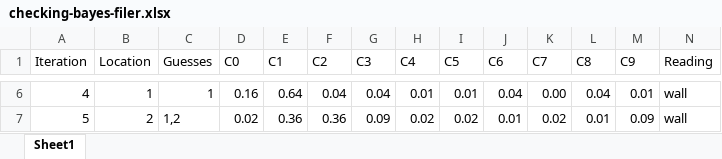
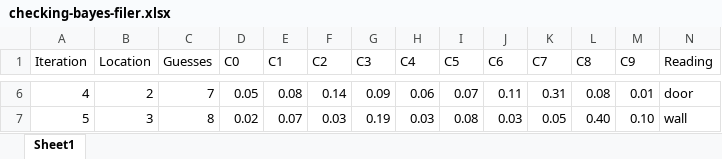
Before and after one commit to arcs-p-robs/arcs-p-robs.github.io, an Excel workbook: checking-bayes-filer.xlsx, sheet Sheet1, drawn as a sheet; only a part is shown, gaps mark what is left out; values as stored, in another font and other column widths than the file's, no borders; charts and pictures not drawn; the diff covers the shown part only; the diff names each change by its address in the sheet, - before the commit and + after, or states it on an @@ line.

```diff
--- a/checking-bayes-filer.xlsx (sheet Sheet1)
+++ b/checking-bayes-filer.xlsx (sheet Sheet1)
-B6 (Location): 1
+B6 (Location): 2
-C6 (Guesses): 1
+C6 (Guesses): 7
-D6 (C0): 0.16
+D6 (C0): 0.05
-E6 (C1): 0.64
+E6 (C1): 0.08
-F6 (C2): 0.04
+F6 (C2): 0.14
-G6 (C3): 0.04
+G6 (C3): 0.09
-H6 (C4): 0.01
+H6 (C4): 0.06
-I6 (C5): 0.01
+I6 (C5): 0.07
-J6 (C6): 0.04
+J6 (C6): 0.11
-K6 (C7): 0.00
+K6 (C7): 0.31
-L6 (C8): 0.04
+L6 (C8): 0.08
-N6 (Reading): wall
+N6 (Reading): door
-B7 (Location): 2
+B7 (Location): 3
-C7 (Guesses): 1,2
+C7 (Guesses): 8
-E7 (C1): 0.36
+E7 (C1): 0.07
-F7 (C2): 0.36
+F7 (C2): 0.03
-G7 (C3): 0.09
+G7 (C3): 0.19
-H7 (C4): 0.02
+H7 (C4): 0.03
-I7 (C5): 0.02
+I7 (C5): 0.08
-J7 (C6): 0.01
+J7 (C6): 0.03
-K7 (C7): 0.02
+K7 (C7): 0.05
-L7 (C8): 0.01
+L7 (C8): 0.40
-M7 (C9): 0.09
+M7 (C9): 0.10
```
Also changed, not shown: 86 edited cells elsewhere in this sheet, charts or pictures, 2 other files.
